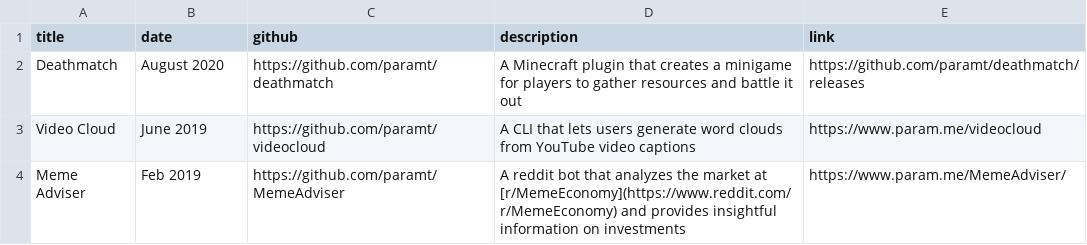
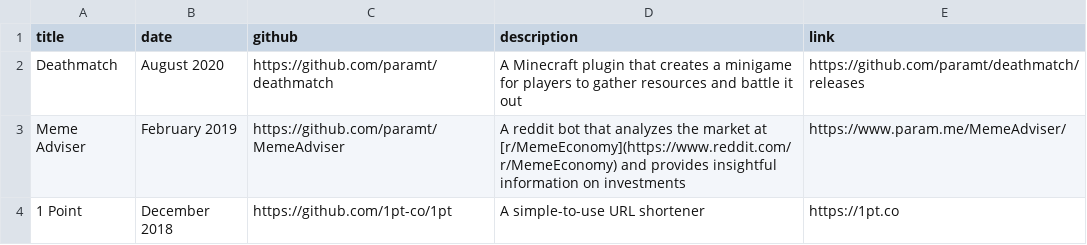
Before and after one commit to paramt/paramt.github.io, a CSV file: _data/projects.csv, drawn as a sheet.

Commit message:
Replace videocloud with 1pt in featured projects

```diff
--- a/_data/projects.csv
+++ b/_data/projects.csv
@@ -2,3 +2,3 @@ title,date,github,description,link
 Deathmatch,August 2020,https://github.com/paramt/deathmatch,A Minecraft plugin that creates a minigame for players to gather resources and battle it out,https://github.com/paramt/deathmatch/releases
-Video Cloud,June 2019,https://github.com/paramt/videocloud,A CLI that lets users generate word clouds from YouTube video captions,https://www.param.me/videocloud
-Meme Adviser,Feb 2019,https://github.com/paramt/MemeAdviser,A reddit bot that analyzes the market at [r/MemeEconomy](https://www.reddit.com/r/MemeEconomy) and provides insightful information on investments,https://www.param.me/MemeAdviser/
+Meme Adviser,February 2019,https://github.com/paramt/MemeAdviser,A reddit bot that analyzes the market at [r/MemeEconomy](https://www.reddit.com/r/MemeEconomy) and provides insightful information on investments,https://www.param.me/MemeAdviser/
+1 Point,December 2018,https://github.com/1pt-co/1pt,A simple-to-use URL shortener,https://1pt.co
```
